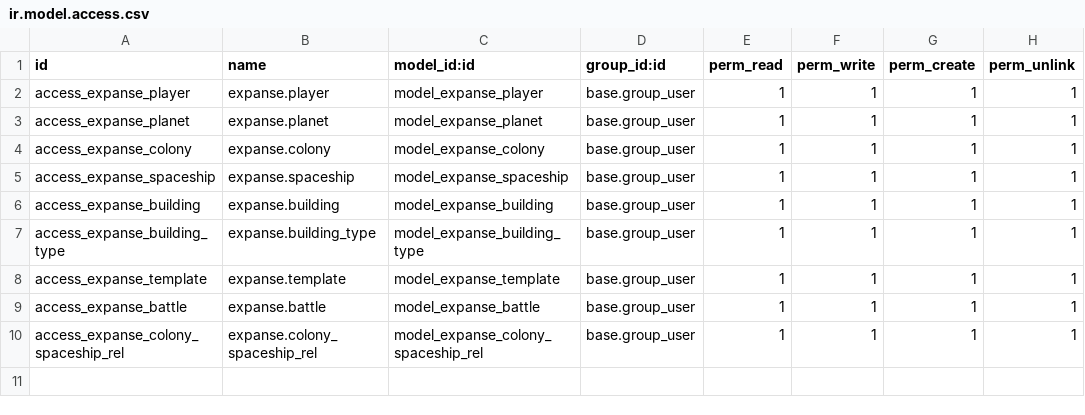
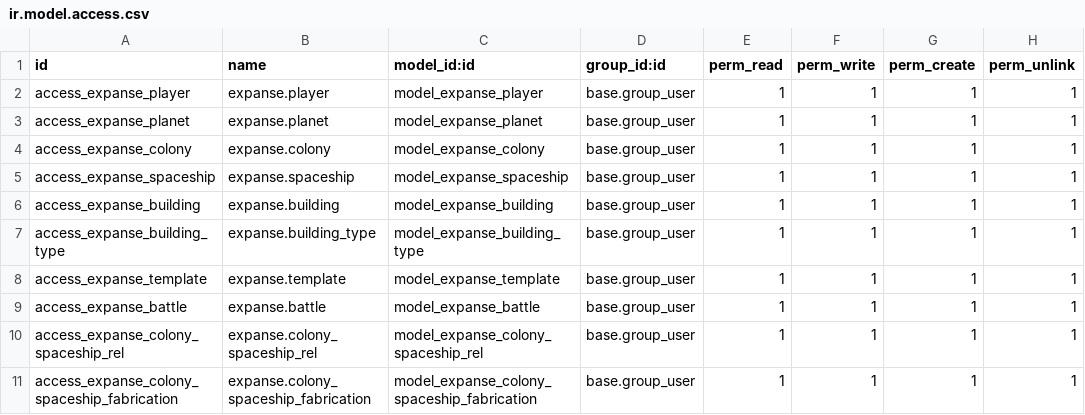
Before and after one commit to xxjcaxx/sge22-23, a CSV file: expanse/security/ir.model.access.csv, drawn as a sheet; the diff names each change by its address in the sheet, - before the commit and + after, or states it on an @@ line.

```diff
--- a/expanse/security/ir.model.access.csv
+++ b/expanse/security/ir.model.access.csv
+row 11: access_expanse_colony_spaceship_fabrication | expanse.colony_spaceship_fabrication | model_expanse_colony_spaceship_fabrication | base.group_user | 1 | 1 | 1 | 1
```
Also changed, not shown: 3 other files.
